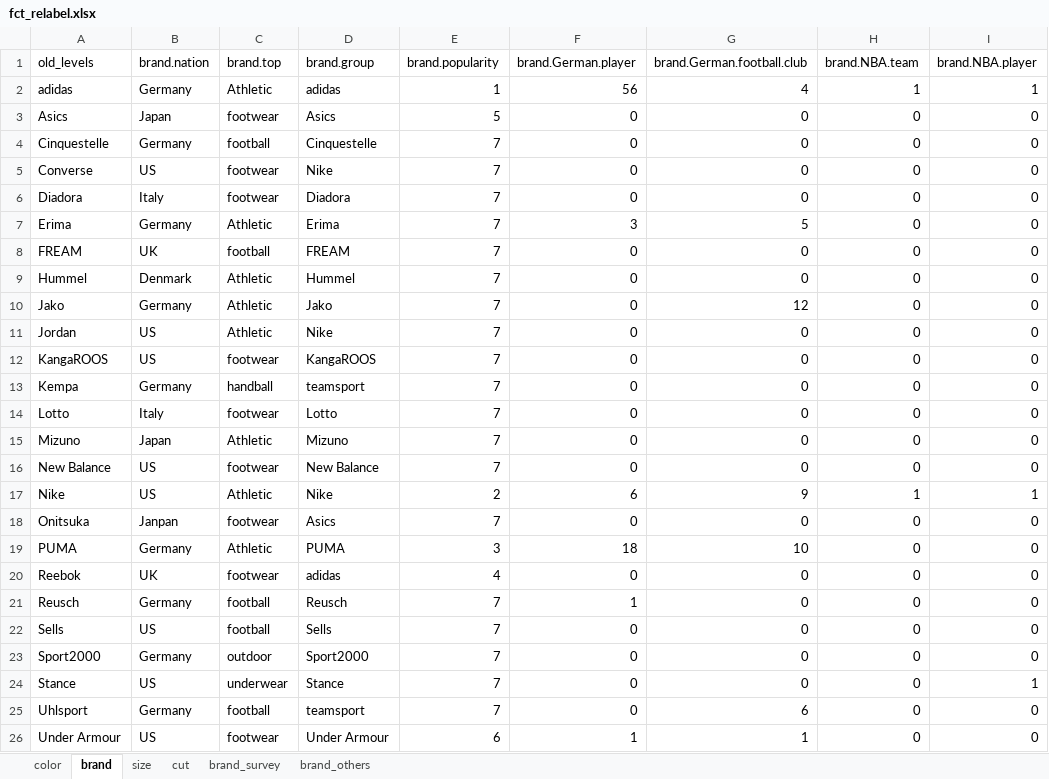
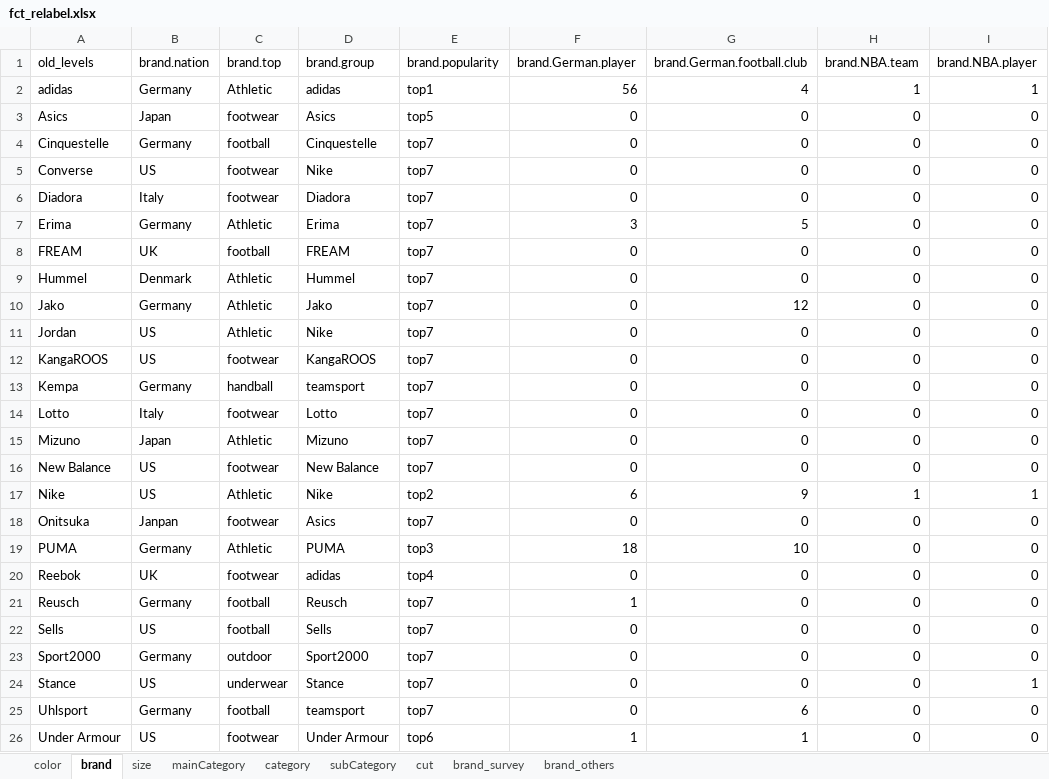
Before and after one commit to ISU-DMC/dmc2018, an Excel workbook: users/XiaodanLyu/feature_engineering/fct_relabel.xlsx, sheet brand, drawn as a sheet; only a part is shown; values as stored, in another font and other column widths than the file's, no borders; the diff names each change by its address in the sheet, - before the commit and + after, or states it on an @@ line.

```diff
--- a/users/XiaodanLyu/feature_engineering/fct_relabel.xlsx (sheet brand)
+++ b/users/XiaodanLyu/feature_engineering/fct_relabel.xlsx (sheet brand)
+sheet tab: mainCategory
+sheet tab: category
+sheet tab: subCategory
-E2 (brand.popularity): 1
+E2 (brand.popularity): top1
-E3 (brand.popularity): 5
+E3 (brand.popularity): top5
-E4:E16 (brand.popularity): 7
+E4:E16 (brand.popularity): top7
-E17 (brand.popularity): 2
+E17 (brand.popularity): top2
-E18 (brand.popularity): 7
+E18 (brand.popularity): top7
-E19 (brand.popularity): 3
+E19 (brand.popularity): top3
-E20 (brand.popularity): 4
+E20 (brand.popularity): top4
-E21:E25 (brand.popularity): 7
+E21:E25 (brand.popularity): top7
-E26 (brand.popularity): 6
+E26 (brand.popularity): top6
```
Also changed, not shown: sheet size, sheet color, sheet cut.
